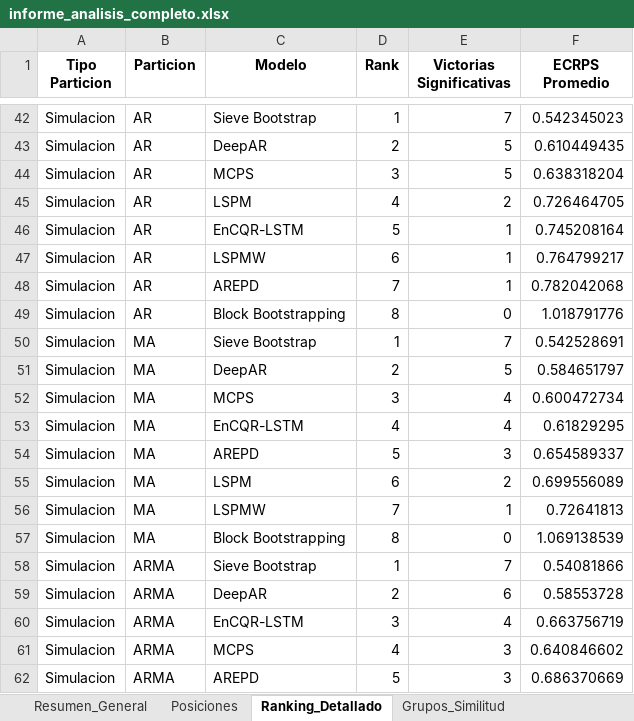
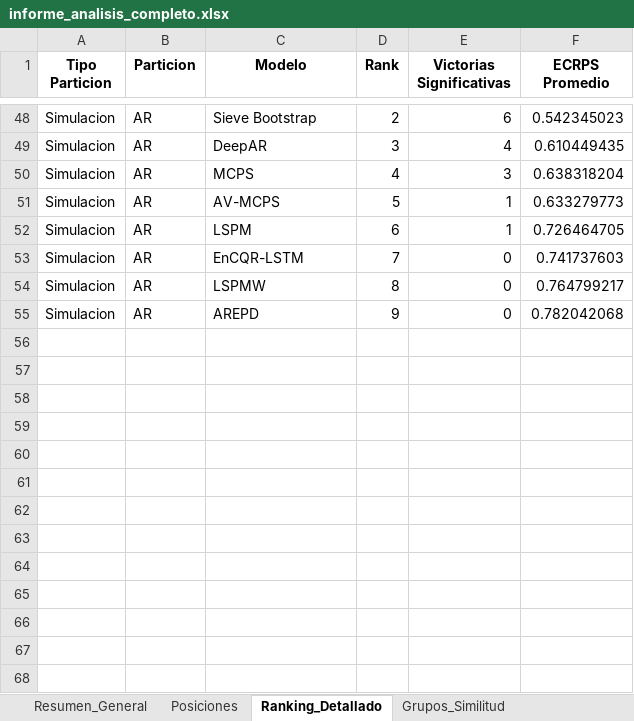
Before and after one commit to Plealm/Prediccion_Probabilistica, an Excel workbook: codigo_final/final/Lineal_y_estacionario/analisis/informe_analisis_completo.xlsx, sheet Ranking_Detallado, drawn as a sheet; only a part is shown, gaps mark what is left out; values as stored, in another font and other column widths than the file's, no borders; removed rows and columns are numbered as before the commit, all else as after; the diff covers the shown part only; the diff names each change by its address in the sheet, - before the commit and + after, or states it on an @@ line.

```diff
--- a/codigo_final/final/Lineal_y_estacionario/analisis/informe_analisis_completo.xlsx (sheet Ranking_Detallado)
+++ b/codigo_final/final/Lineal_y_estacionario/analisis/informe_analisis_completo.xlsx (sheet Ranking_Detallado)
-D48 (Rank): 1
+D48 (Rank): 2
-E48 (Victorias Significativas): 7
+E48 (Victorias Significativas): 6
-D49 (Rank): 2
+D49 (Rank): 3
-E49 (Victorias Significativas): 5
+E49 (Victorias Significativas): 4
-D50 (Rank): 3
+D50 (Rank): 4
-E50 (Victorias Significativas): 5
+E50 (Victorias Significativas): 3
-row 45: Simulacion | AR | LSPM | 4 | 2 | 0.726464705
-C51 (Modelo): EnCQR-LSTM
+C51 (Modelo): AV-MCPS
-F51 (ECRPS Promedio): 0.745208164
+F51 (ECRPS Promedio): 0.633279773
-C52 (Modelo): LSPMW
+C52 (Modelo): LSPM
-F52 (ECRPS Promedio): 0.764799217
+F52 (ECRPS Promedio): 0.726464705
-C53 (Modelo): AREPD
+C53 (Modelo): EnCQR-LSTM
-E53 (Victorias Significativas): 1
+E53 (Victorias Significativas): 0
-F53 (ECRPS Promedio): 0.782042068
+F53 (ECRPS Promedio): 0.741737603
-C54 (Modelo): Block Bootstrapping
+C54 (Modelo): LSPMW
-F54 (ECRPS Promedio): 1.018791776
+F54 (ECRPS Promedio): 0.764799217
-row 50: Simulacion | MA | Sieve Bootstrap | 1 | 7 | 0.542528691
-row 51: Simulacion | MA | DeepAR | 2 | 5 | 0.584651797
-row 52: Simulacion | MA | MCPS | 3 | 4 | 0.600472734
-row 53: Simulacion | MA | EnCQR-LSTM | 4 | 4 | 0.61829295
-row 54: Simulacion | MA | AREPD | 5 | 3 | 0.654589337
-row 55: Simulacion | MA | LSPM | 6 | 2 | 0.699556089
-row 56: Simulacion | MA | LSPMW | 7 | 1 | 0.72641813
-row 57: Simulacion | MA | Block Bootstrapping | 8 | 0 | 1.069138539
-row 58: Simulacion | ARMA | Sieve Bootstrap | 1 | 7 | 0.54081866
-row 59: Simulacion | ARMA | DeepAR | 2 | 6 | 0.58553728
-row 60: Simulacion | ARMA | EnCQR-LSTM | 3 | 4 | 0.663756719
-row 61: Simulacion | ARMA | MCPS | 4 | 3 | 0.640846602
-B55 (Particion): ARMA
+B55 (Particion): AR
-D55 (Rank): 5
+D55 (Rank): 9
-E55 (Victorias Significativas): 3
+E55 (Victorias Significativas): 0
-F55 (ECRPS Promedio): 0.686370669
+F55 (ECRPS Promedio): 0.782042068
```
Also changed, not shown: 1 added row, 168 removed rows and 3 hidden or unhidden rows elsewhere in this sheet, sheet Comparaciones_Pares, sheet Grupos_Similitud, sheet Posiciones, sheet Resumen_General, hidden cells, codigo_final/final/Lineal_y_estacionario/resultados/resultados_finales.xlsx, 54 other files.
